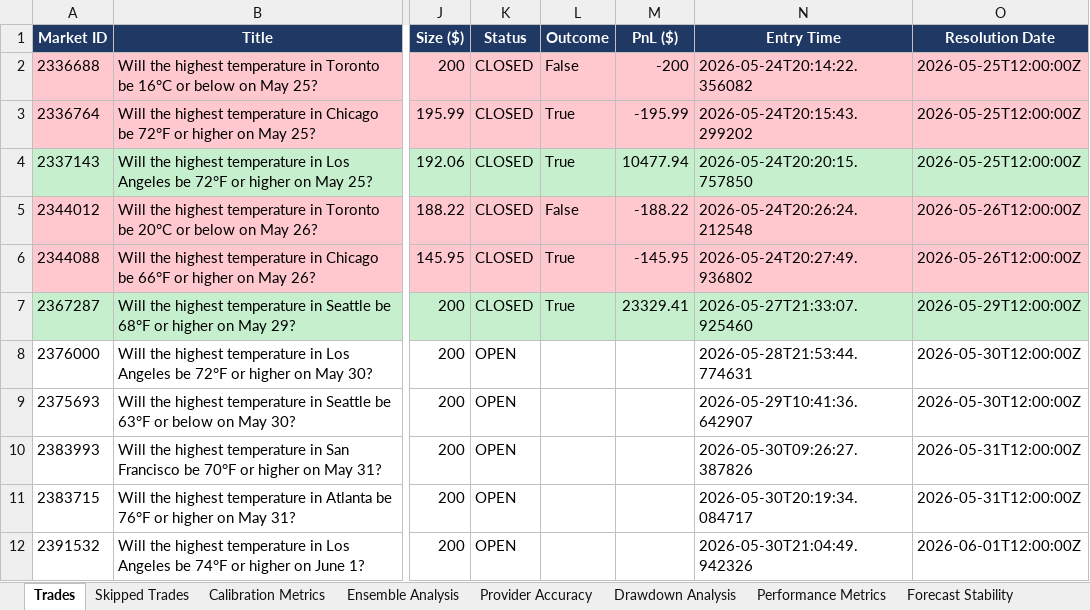
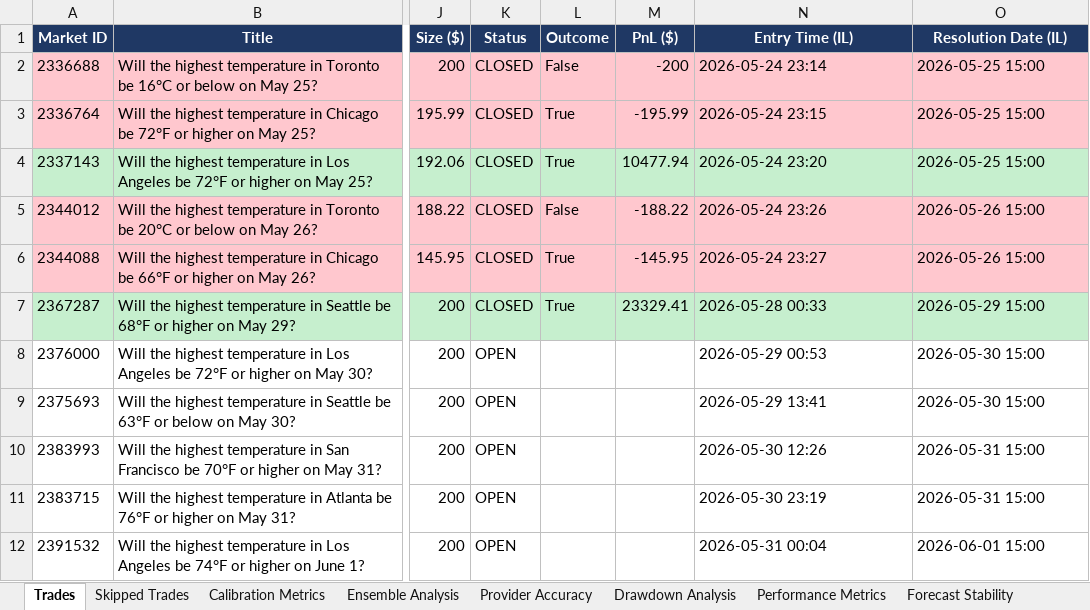
Before and after one commit to shusteron/polyBotWeather, an Excel workbook: exports/weather_bot_report.xlsx, sheet Trades, drawn as a sheet; only a part is shown, gaps mark what is left out; values as stored, in another font and other column widths than the file's, no borders; the diff names each change by its address in the sheet, - before the commit and + after, or states it on an @@ line.

```diff
--- a/exports/weather_bot_report.xlsx (sheet Trades)
+++ b/exports/weather_bot_report.xlsx (sheet Trades)
-N1: Entry Time
+N1: Entry Time (IL)
-O1: Resolution Date
+O1: Resolution Date (IL)
-N2 (Entry Time (IL)): 2026-05-24T20:14:22.356082
+N2 (Entry Time (IL)): 2026-05-24 23:14
-O2:O4 (Resolution Date (IL)): 2026-05-25T12:00:00Z
+O2:O4 (Resolution Date (IL)): 2026-05-25 15:00
-N3 (Entry Time (IL)): 2026-05-24T20:15:43.299202
+N3 (Entry Time (IL)): 2026-05-24 23:15
-N4 (Entry Time (IL)): 2026-05-24T20:20:15.757850
+N4 (Entry Time (IL)): 2026-05-24 23:20
-N5 (Entry Time (IL)): 2026-05-24T20:26:24.212548
+N5 (Entry Time (IL)): 2026-05-24 23:26
-O5:O6 (Resolution Date (IL)): 2026-05-26T12:00:00Z
+O5:O6 (Resolution Date (IL)): 2026-05-26 15:00
-N6 (Entry Time (IL)): 2026-05-24T20:27:49.936802
+N6 (Entry Time (IL)): 2026-05-24 23:27
-N7 (Entry Time (IL)): 2026-05-27T21:33:07.925460
+N7 (Entry Time (IL)): 2026-05-28 00:33
-O7 (Resolution Date (IL)): 2026-05-29T12:00:00Z
+O7 (Resolution Date (IL)): 2026-05-29 15:00
-N8 (Entry Time (IL)): 2026-05-28T21:53:44.774631
+N8 (Entry Time (IL)): 2026-05-29 00:53
-O8:O9 (Resolution Date (IL)): 2026-05-30T12:00:00Z
+O8:O9 (Resolution Date (IL)): 2026-05-30 15:00
-N9 (Entry Time (IL)): 2026-05-29T10:41:36.642907
+N9 (Entry Time (IL)): 2026-05-29 13:41
-N10 (Entry Time (IL)): 2026-05-30T09:26:27.387826
+N10 (Entry Time (IL)): 2026-05-30 12:26
-O10:O11 (Resolution Date (IL)): 2026-05-31T12:00:00Z
+O10:O11 (Resolution Date (IL)): 2026-05-31 15:00
-N11 (Entry Time (IL)): 2026-05-30T20:19:34.084717
+N11 (Entry Time (IL)): 2026-05-30 23:19
-N12 (Entry Time (IL)): 2026-05-30T21:04:49.942326
+N12 (Entry Time (IL)): 2026-05-31 00:04
-O12 (Resolution Date (IL)): 2026-06-01T12:00:00Z
+O12 (Resolution Date (IL)): 2026-06-01 15:00
```
Also changed, not shown: sheet Calibration Metrics, 2 other files.
